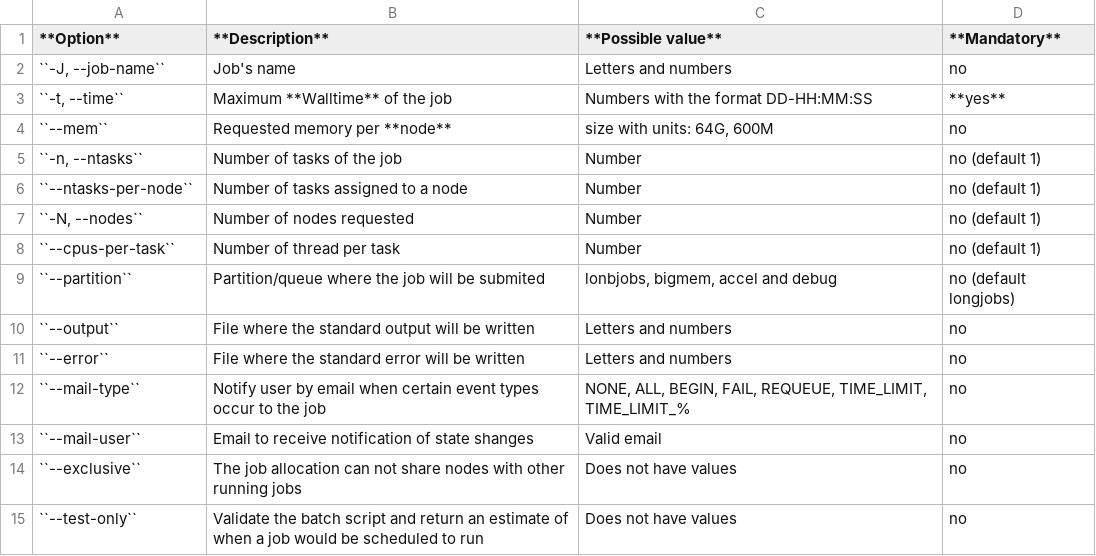
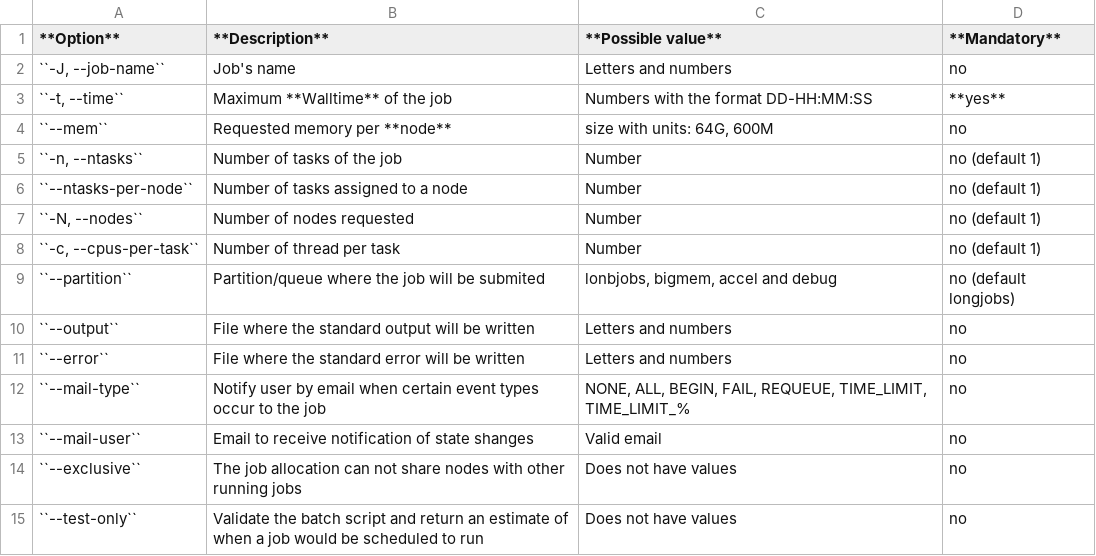
Before and after one commit to eafit-apolo/apolo-users, a CSV file: docs/source/software/resourcemanager/slurm/src/submit/sbatch_options.csv, drawn as a sheet.

```diff
--- a/docs/source/software/resourcemanager/slurm/src/submit/sbatch_options.csv
+++ b/docs/source/software/resourcemanager/slurm/src/submit/sbatch_options.csv
@@ -7,3 +7,3 @@
 "``-N, --nodes``",Number of nodes requested,Number,no (default 1)
-``--cpus-per-task``,Number of thread per task,Number,no (default 1)
+"``-c, --cpus-per-task``",Number of thread per task,Number,no (default 1)
 ``--partition``,Partition/queue where the job will be submited,"lonbjobs, bigmem, accel and debug",no (default longjobs)
```
Also changed, not shown: 6 other files.
